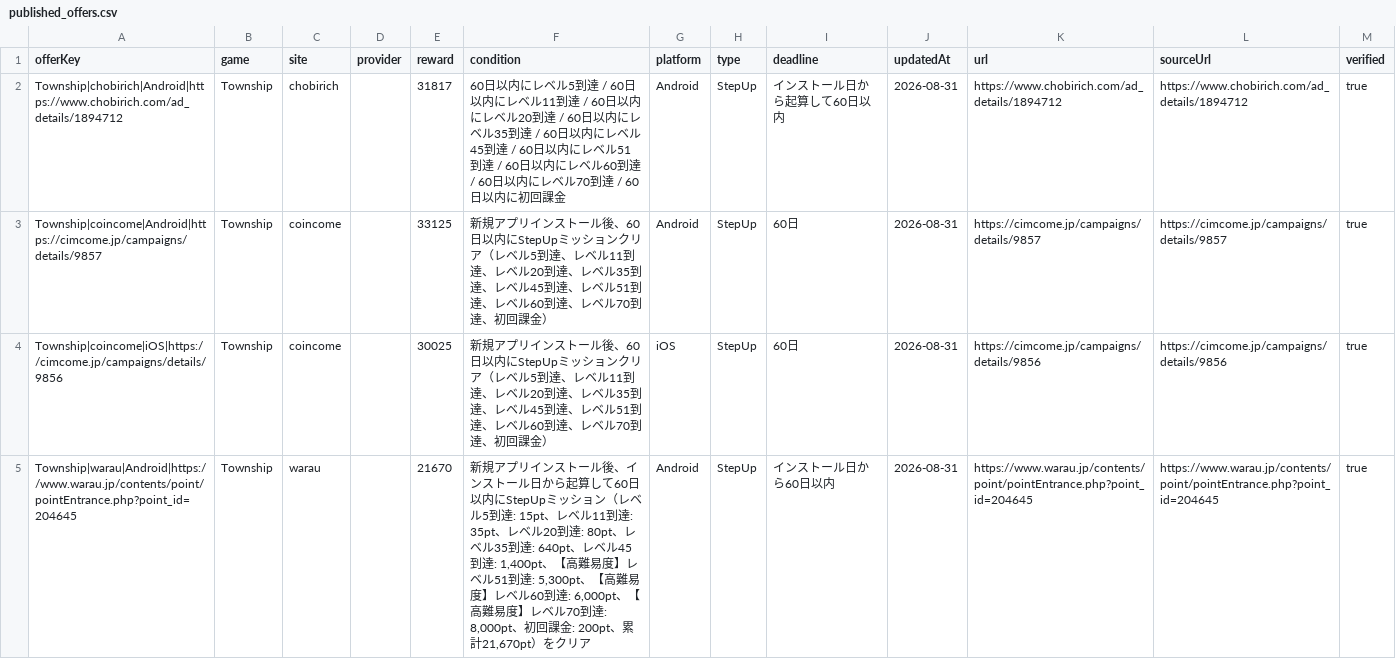
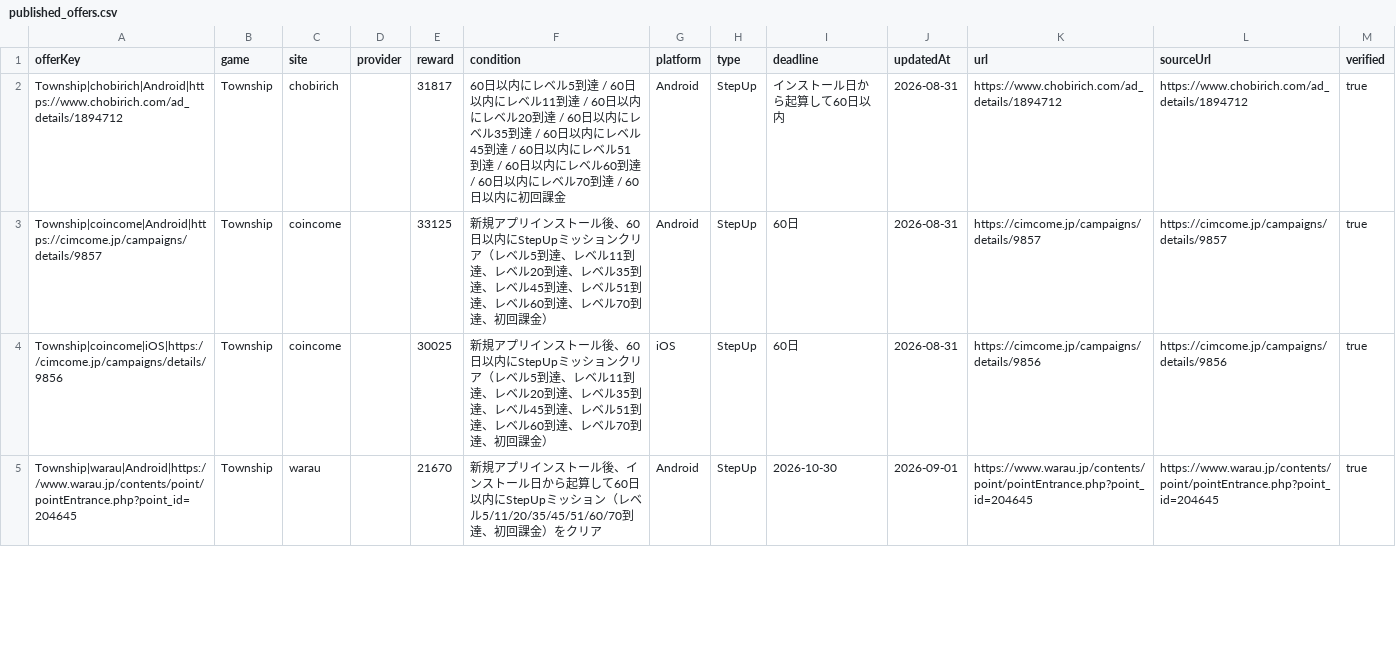
Before and after one commit to POIGAME-LAB/poigamelab, a CSV file: data/published_offers.csv, drawn as a sheet; only a part is shown; the diff covers the shown part only.

```diff
--- a/data/published_offers.csv
+++ b/data/published_offers.csv
@@ -4,2 +4,2 @@ Township|coincome|Android|https://cimcome.jp/campaigns/details/9857,Township,coi
 Township|coincome|iOS|https://cimcome.jp/campaigns/details/9856,Township,coincome,,30025,新規アプリインストール後、60日以内にStepUpミッションクリア（レベル5到達、レベル11到達、レベル20到達、レベル35到達、レベル45到達、レベル51到達、レベル60到達、レベル70到達、初回課金）,iOS,StepUp,60日,2026-08-31,https://cimcome.jp/campaigns/details/9856,https://cimcome.jp/campaigns/details/9856,true
-Township|warau|Android|https://www.warau.jp/contents/point/pointEntrance.php?point_id=204645,Township,warau,,21670,"新規アプリインストール後、インストール日から起算して60日以内にStepUpミッション（レベル5到達: 15pt、レベル11到達: 35pt、レベル20到達: 80pt、レベル35到達: 640pt、レベル45到達: 1,400pt、【高難易度】レベル51到達: 5,300pt、【高難易度】レベル60到達: 6,000pt、【高難易度】レベル70到達: 8,000pt、初回課金: 200pt、累計21,670pt）をクリア",Android,StepUp,インストール日から60日以内,2026-08-31,https://www.warau.jp/contents/point/pointEntrance.php?point_id=204645,https://www.warau.jp/contents/point/pointEntrance.php?point_id=204645,true
+Township|warau|Android|https://www.warau.jp/contents/point/pointEntrance.php?point_id=204645,Township,warau,,21670,新規アプリインストール後、インストール日から起算して60日以内にStepUpミッション（レベル5/11/20/35/45/51/60/70到達、初回課金）をクリア,Android,StepUp,2026-10-30,2026-09-01,https://www.warau.jp/contents/point/pointEntrance.php?point_id=204645,https://www.warau.jp/contents/point/pointEntrance.php?point_id=204645,true
```
Also changed, not shown: 1 added row and 6 edited cells elsewhere in this file, 2 other files.
